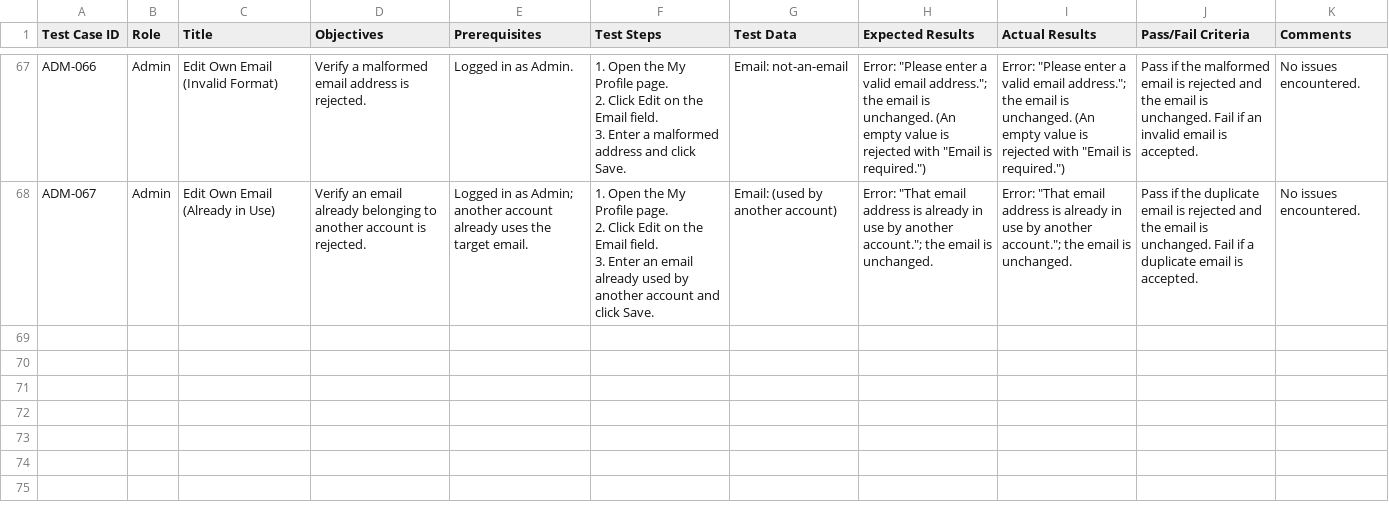
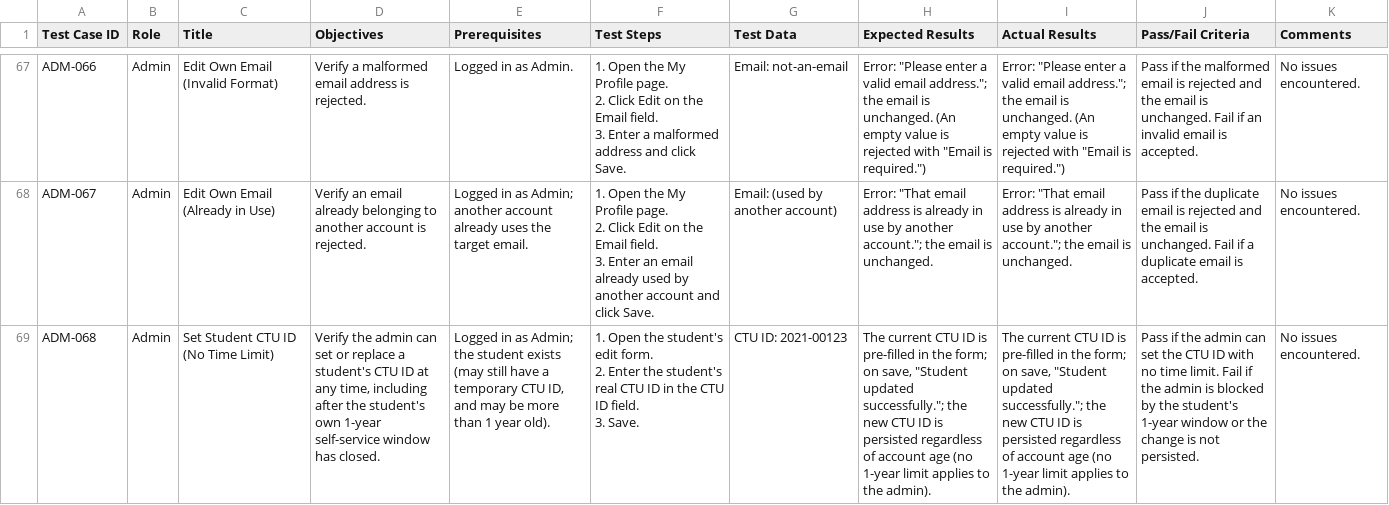
Before and after one commit to Ferrer5/SSG_Finance, a CSV file: Test Cases - Admin.csv, drawn as a sheet; only a part is shown, gaps mark what is left out; ↵ is a line break in a cell; the diff covers the shown part only; the diff names each change by its address in the sheet, - before the commit and + after, or states it on an @@ line.

```diff
--- a/Test Cases - Admin.csv
+++ b/Test Cases - Admin.csv
+row 69: ADM-068 | Admin | Set Student CTU ID (No Time Limit) | Verify the admin can set or replace a student's CTU ID at any time, including after the student's own 1-year self-service window has closed. | Logged in as Admin; the student exists (may still have a temporary CTU ID, and may be more than 1 year old). | 1. Open the student's edit form. ↵ 2. Enter the student's real CTU ID in the CTU ID field. ↵ 3. Save. | CTU ID: 2021-00123 | The current CTU ID is pre-filled in the form; on save, "Student updated successfully."; the new CTU ID is persisted regardless of account age (no 1-year limit applies to the admin). | The current CTU ID is pre-filled in the form; on save, "Student updated successfully."; the new CTU ID is persisted regardless of account age (no 1-year limit applies to the admin). | Pass if the admin can set the CTU ID with no time limit. Fail if the admin is blocked by the student's 1-year window or the change is not persisted. | No issues encountered.
```
Also changed, not shown: 1 added row and 3 edited cells elsewhere in this file, Test Cases - Public.csv, Test Cases - Student.csv, 8 other files.
